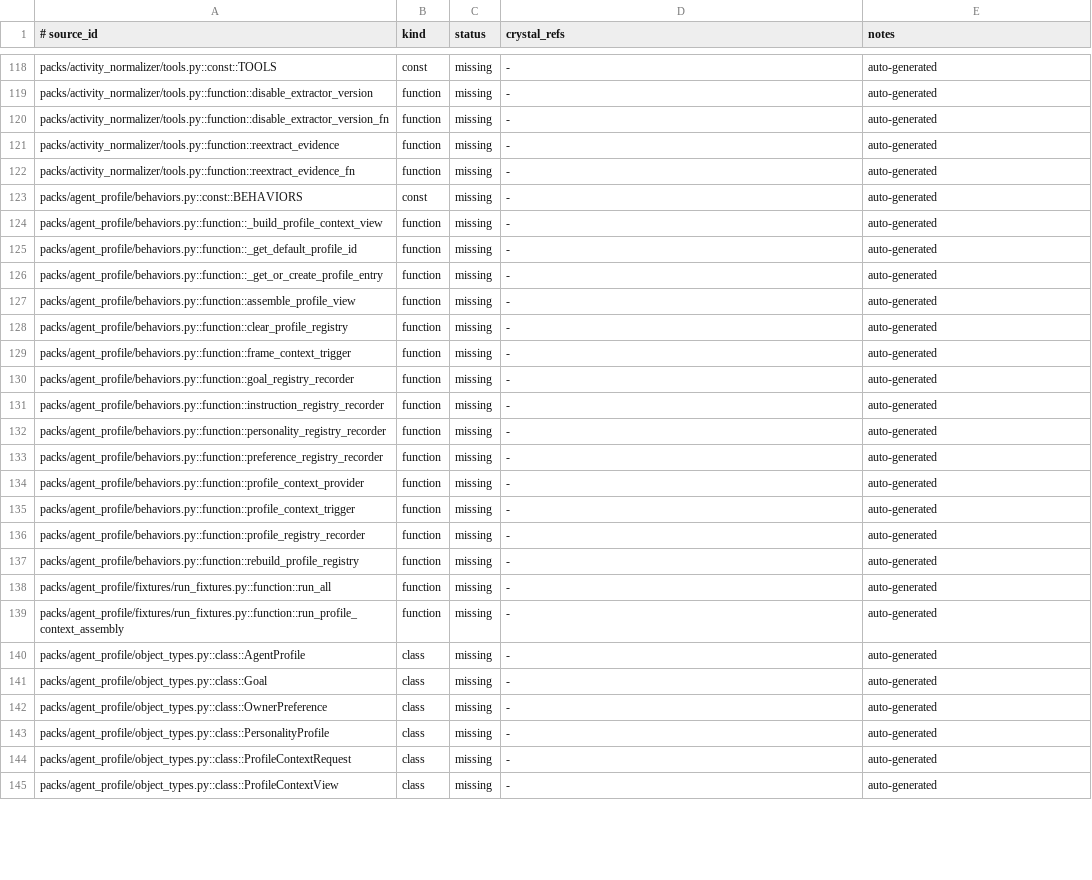
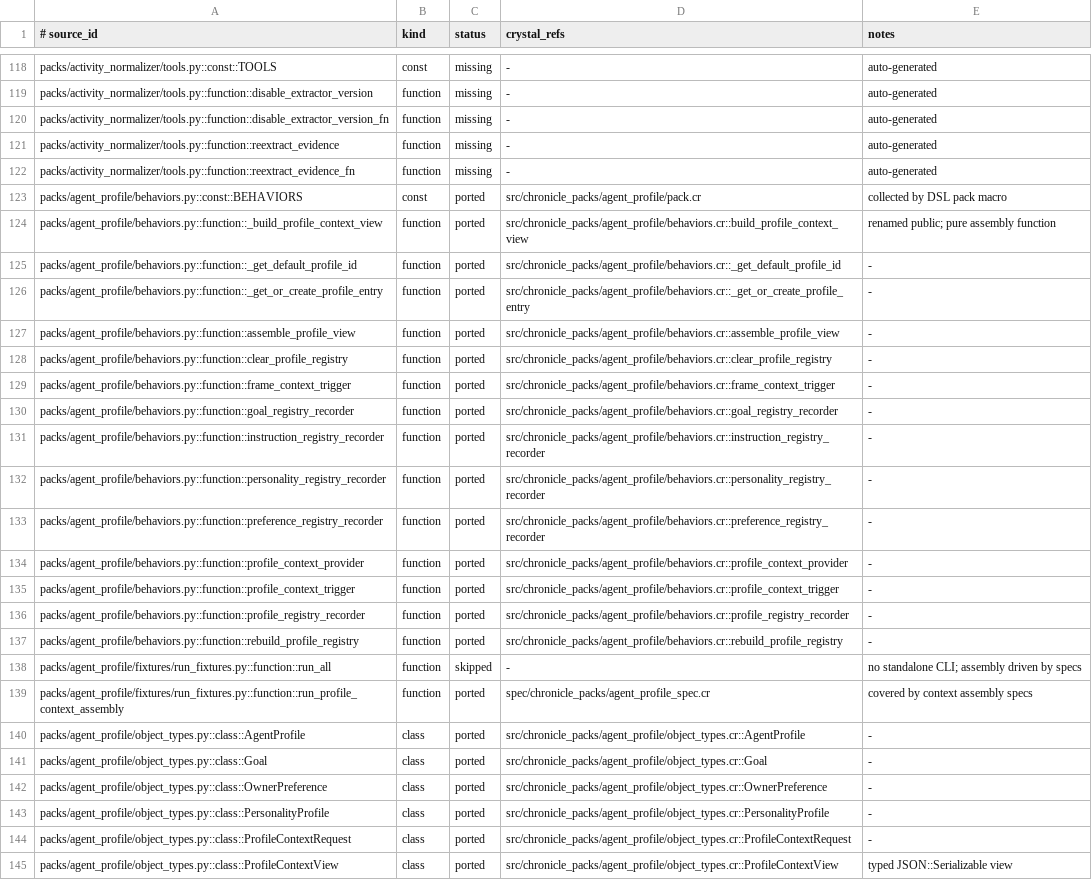
Before and after one commit to dsisnero/chronicle-packs, a TSV file: plans/inventory/python_port_inventory.tsv, drawn as a sheet; only a part is shown, gaps mark what is left out; the diff covers the shown part only; the diff names each change by its address in the sheet, - before the commit and + after, or states it on an @@ line.

Commit message:
port: agent_profile — goals, personality, standing instructions scoped by channel/audience
- 7 object types (agent_profile, goal, standing_instruction,
  personality_profile, owner_preference, profile_context_request,
  profile_context_view) + 5 relation types + AgentProfileSettings
- profile registry recorders index objects by profile_id; the shared pure
  build_profile_context_view assembles scoped context (mission
  suppression for external, personality/instruction/preference filtering
  by channel+audience, goals by priority)
- profile_context_provider (request->view + fulfilled_by_profile),
  profile_context_trigger (auth_context) and frame_context_trigger
  (frame) auto-create requests; assemble_profile_view direct path
- tools: register_profile/request_profile_context *_fn + @[Tool] wrappers
  over a host-bound graph seam
- surface verified against the real manifest; context assembly specs
  cover filtering/sorting/limits; 32 inventory rows ported, plans/parity.md
  Phase 2 agent_profile checked (102/2080 ported)

```diff
--- a/plans/inventory/python_port_inventory.tsv
+++ b/plans/inventory/python_port_inventory.tsv
-C123:C137 (status): missing
+C123:C137 (status): ported
-D123 (crystal_refs): -
+D123 (crystal_refs): src/chronicle_packs/agent_profile/pack.cr
-E123 (notes): auto-generated
+E123 (notes): collected by DSL pack macro
-D124 (crystal_refs): -
+D124 (crystal_refs): src/chronicle_packs/agent_profile/behaviors.cr::build_profile_context_view
-E124 (notes): auto-generated
+E124 (notes): renamed public; pure assembly function
-D125 (crystal_refs): -
+D125 (crystal_refs): src/chronicle_packs/agent_profile/behaviors.cr::_get_default_profile_id
-E125:E137 (notes): auto-generated
+E125:E137 (notes): -
-D126 (crystal_refs): -
+D126 (crystal_refs): src/chronicle_packs/agent_profile/behaviors.cr::_get_or_create_profile_entry
-D127 (crystal_refs): -
+D127 (crystal_refs): src/chronicle_packs/agent_profile/behaviors.cr::assemble_profile_view
-D128 (crystal_refs): -
+D128 (crystal_refs): src/chronicle_packs/agent_profile/behaviors.cr::clear_profile_registry
-D129 (crystal_refs): -
+D129 (crystal_refs): src/chronicle_packs/agent_profile/behaviors.cr::frame_context_trigger
-D130 (crystal_refs): -
+D130 (crystal_refs): src/chronicle_packs/agent_profile/behaviors.cr::goal_registry_recorder
-D131 (crystal_refs): -
+D131 (crystal_refs): src/chronicle_packs/agent_profile/behaviors.cr::instruction_registry_recorder
-D132 (crystal_refs): -
+D132 (crystal_refs): src/chronicle_packs/agent_profile/behaviors.cr::personality_registry_recorder
-D133 (crystal_refs): -
+D133 (crystal_refs): src/chronicle_packs/agent_profile/behaviors.cr::preference_registry_recorder
-D134 (crystal_refs): -
+D134 (crystal_refs): src/chronicle_packs/agent_profile/behaviors.cr::profile_context_provider
-D135 (crystal_refs): -
+D135 (crystal_refs): src/chronicle_packs/agent_profile/behaviors.cr::profile_context_trigger
-D136 (crystal_refs): -
+D136 (crystal_refs): src/chronicle_packs/agent_profile/behaviors.cr::profile_registry_recorder
-D137 (crystal_refs): -
+D137 (crystal_refs): src/chronicle_packs/agent_profile/behaviors.cr::rebuild_profile_registry
-C138 (status): missing
+C138 (status): skipped
-E138 (notes): auto-generated
+E138 (notes): no standalone CLI; assembly driven by specs
-C139:C145 (status): missing
+C139:C145 (status): ported
-D139 (crystal_refs): -
+D139 (crystal_refs): spec/chronicle_packs/agent_profile_spec.cr
-E139 (notes): auto-generated
+E139 (notes): covered by context assembly specs
-D140 (crystal_refs): -
+D140 (crystal_refs): src/chronicle_packs/agent_profile/object_types.cr::AgentProfile
-E140:E144 (notes): auto-generated
+E140:E144 (notes): -
-D141 (crystal_refs): -
+D141 (crystal_refs): src/chronicle_packs/agent_profile/object_types.cr::Goal
-D142 (crystal_refs): -
+D142 (crystal_refs): src/chronicle_packs/agent_profile/object_types.cr::OwnerPreference
-D143 (crystal_refs): -
+D143 (crystal_refs): src/chronicle_packs/agent_profile/object_types.cr::PersonalityProfile
-D144 (crystal_refs): -
+D144 (crystal_refs): src/chronicle_packs/agent_profile/object_types.cr::ProfileContextRequest
-D145 (crystal_refs): -
+D145 (crystal_refs): src/chronicle_packs/agent_profile/object_types.cr::ProfileContextView
-E145 (notes): auto-generated
+E145 (notes): typed JSON::Serializable view
```
Also changed, not shown: 27 edited cells elsewhere in this file, 10 other files.
